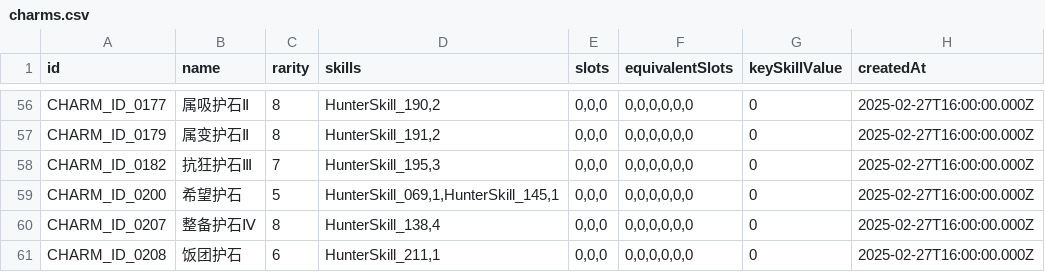
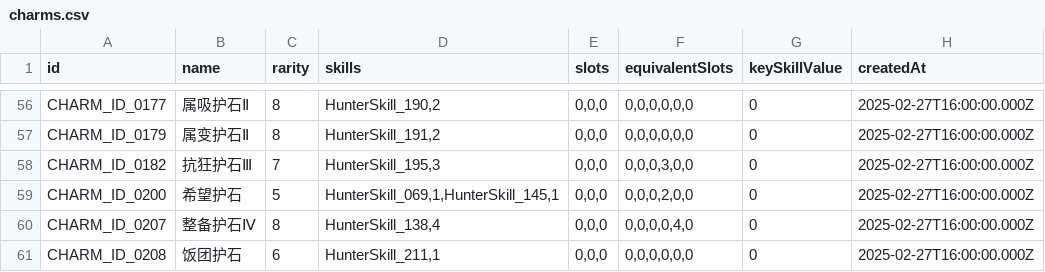
Before and after one commit to mooonseeker/mhws-set-builder, a CSV file: src/data/charms.csv, drawn as a sheet; only a part is shown, gaps mark what is left out; the diff covers the shown part only.

Commit message:
🐞 fix: fix organizer & charms data about equivalent slots

```diff
--- a/src/data/charms.csv
+++ b/src/data/charms.csv
@@ -57,5 +57,5 @@ id,name,rarity,skills,slots,equivalentSlots,keySkillValue,createdAt
 "CHARM_ID_0179","属变护石Ⅱ","8","HunterSkill_191,2","0,0,0","0,0,0,0,0,0","0","2025-02-27T16:00:00.000Z"
-"CHARM_ID_0182","抗狂护石Ⅲ","7","HunterSkill_195,3","0,0,0","0,0,0,0,0,0","0","2025-02-27T16:00:00.000Z"
-"CHARM_ID_0200","希望护石","5","HunterSkill_069,1,HunterSkill_145,1","0,0,0","0,0,0,0,0,0","0","2025-02-27T16:00:00.000Z"
-"CHARM_ID_0207","整备护石Ⅳ","8","HunterSkill_138,4","0,0,0","0,0,0,0,0,0","0","2025-02-27T16:00:00.000Z"
+"CHARM_ID_0182","抗狂护石Ⅲ","7","HunterSkill_195,3","0,0,0","0,0,0,3,0,0","0","2025-02-27T16:00:00.000Z"
+"CHARM_ID_0200","希望护石","5","HunterSkill_069,1,HunterSkill_145,1","0,0,0","0,0,0,2,0,0","0","2025-02-27T16:00:00.000Z"
+"CHARM_ID_0207","整备护石Ⅳ","8","HunterSkill_138,4","0,0,0","0,0,0,0,4,0","0","2025-02-27T16:00:00.000Z"
 "CHARM_ID_0208","饭团护石","6","HunterSkill_211,1","0,0,0","0,0,0,0,0,0","0","2025-02-27T16:00:00.000Z"
```
Also changed, not shown: 53 edited cells elsewhere in this file, 2 other files.
